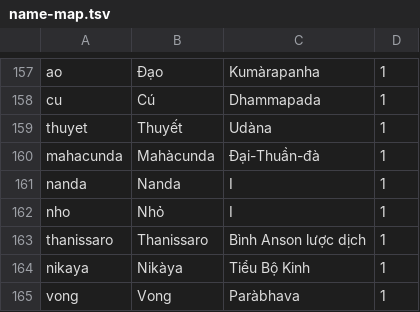
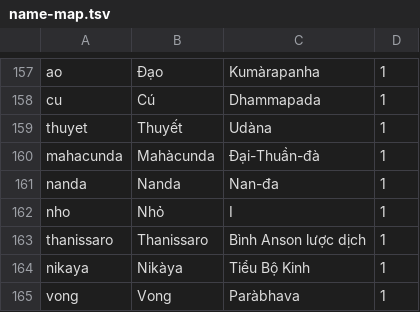
Before and after one commit to ngosangns/duc-phat, a TSV file: scripts/name-map.tsv, drawn as a sheet; only a part is shown, gaps mark what is left out.

Commit message:
Annotate first occurrences of place names across the canon

```diff
--- a/scripts/name-map.tsv
+++ b/scripts/name-map.tsv
@@ -160,3 +160,3 @@ thuyet	Thuyết	Udàna	1
 mahacunda	Mahàcunda	Đại-Thuần-đà	1
-nanda	Nanda	I	1
+nanda	Nanda	Nan-đa	1
 nho	Nhỏ	I	1
```
Also changed, not shown: 37 other files.
